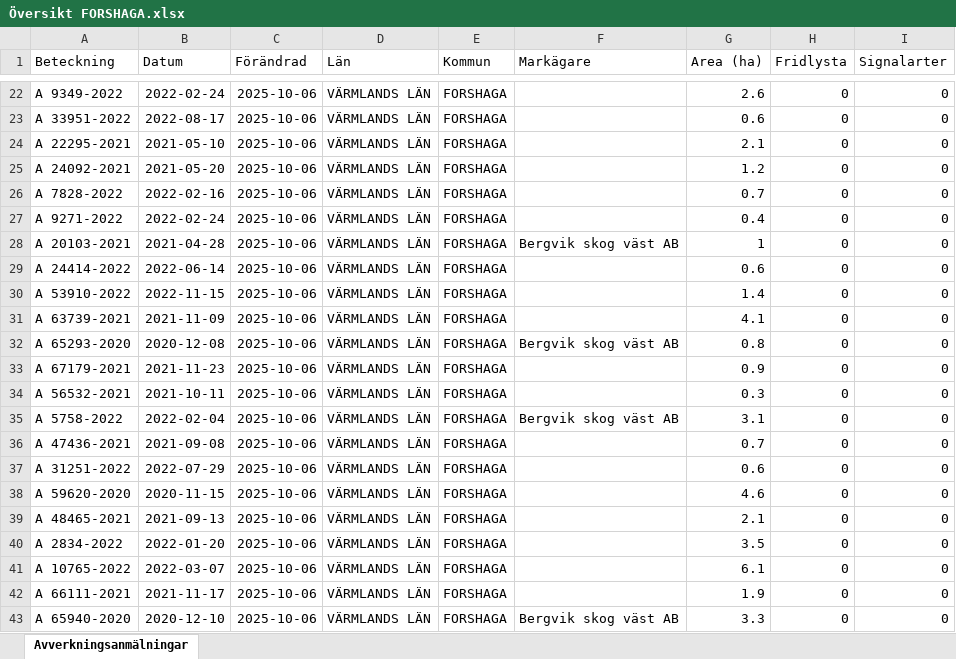
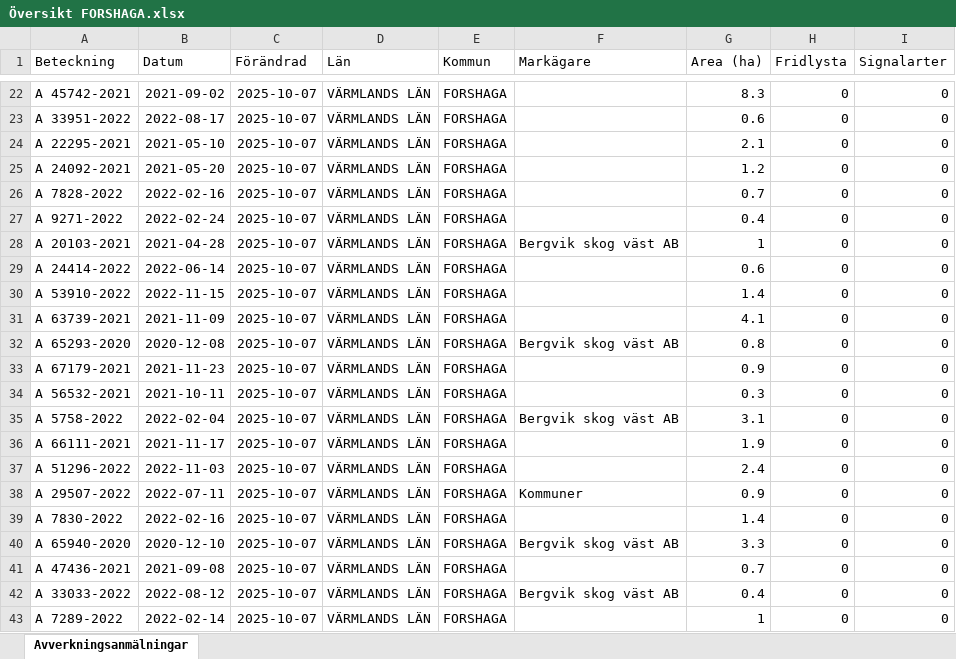
Before and after one commit to klasma/Logging_1763, an Excel workbook: Översikt FORSHAGA.xlsx, sheet Avverkningsanmälningar, drawn as a sheet; only a part is shown, gaps mark what is left out; values as stored, in another font and other column widths than the file's, no borders; the diff covers the shown part only; the diff names each change by its address in the sheet, - before the commit and + after, or states it on an @@ line.

```diff
--- a/Översikt FORSHAGA.xlsx (sheet Avverkningsanmälningar)
+++ b/Översikt FORSHAGA.xlsx (sheet Avverkningsanmälningar)
-A22 (Beteckning): A 9349-2022
+A22 (Beteckning): A 45742-2021
-B22 (Datum): 2022-02-24
+B22 (Datum): 2021-09-02
-C22:C43 (Förändrad): 2025-10-06
+C22:C43 (Förändrad): 2025-10-07
-G22 (Area (ha)): 2.6
+G22 (Area (ha)): 8.3
-A36 (Beteckning): A 47436-2021
+A36 (Beteckning): A 66111-2021
-B36 (Datum): 2021-09-08
+B36 (Datum): 2021-11-17
-G36 (Area (ha)): 0.7
+G36 (Area (ha)): 1.9
-A37 (Beteckning): A 31251-2022
+A37 (Beteckning): A 51296-2022
-B37 (Datum): 2022-07-29
+B37 (Datum): 2022-11-03
-G37 (Area (ha)): 0.6
+G37 (Area (ha)): 2.4
-A38 (Beteckning): A 59620-2020
+A38 (Beteckning): A 29507-2022
-B38 (Datum): 2020-11-15
+B38 (Datum): 2022-07-11
-F38 (Markägare): (empty)
+F38 (Markägare): Kommuner
-G38 (Area (ha)): 4.6
+G38 (Area (ha)): 0.9
-A39 (Beteckning): A 48465-2021
+A39 (Beteckning): A 7830-2022
-B39 (Datum): 2021-09-13
+B39 (Datum): 2022-02-16
-G39 (Area (ha)): 2.1
+G39 (Area (ha)): 1.4
-A40 (Beteckning): A 2834-2022
+A40 (Beteckning): A 65940-2020
-B40 (Datum): 2022-01-20
+B40 (Datum): 2020-12-10
-F40 (Markägare): (empty)
+F40 (Markägare): Bergvik skog väst AB
-G40 (Area (ha)): 3.5
+G40 (Area (ha)): 3.3
-A41 (Beteckning): A 10765-2022
+A41 (Beteckning): A 47436-2021
-B41 (Datum): 2022-03-07
+B41 (Datum): 2021-09-08
-G41 (Area (ha)): 6.1
+G41 (Area (ha)): 0.7
-A42 (Beteckning): A 66111-2021
+A42 (Beteckning): A 33033-2022
-B42 (Datum): 2021-11-17
+B42 (Datum): 2022-08-12
-F42 (Markägare): (empty)
+F42 (Markägare): Bergvik skog väst AB
-G42 (Area (ha)): 1.9
+G42 (Area (ha)): 0.4
-A43 (Beteckning): A 65940-2020
+A43 (Beteckning): A 7289-2022
-B43 (Datum): 2020-12-10
+B43 (Datum): 2022-02-14
-F43 (Markägare): Bergvik skog väst AB
+F43 (Markägare): (empty)
-G43 (Area (ha)): 3.3
+G43 (Area (ha)): 1
```
Also changed, not shown: 1095 edited cells elsewhere in this sheet, artfynd/A 14114-2022 artfynd.xlsx, artfynd/A 35334-2024 artfynd.xlsx, 57 other files.
